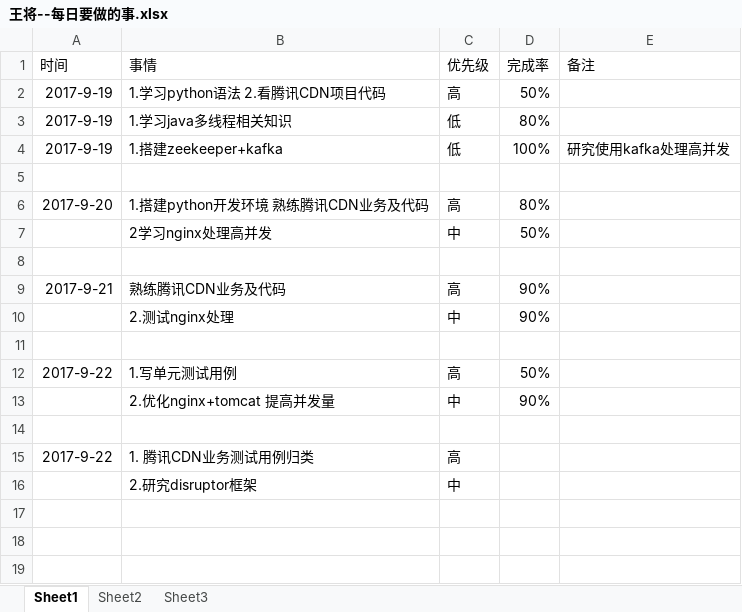
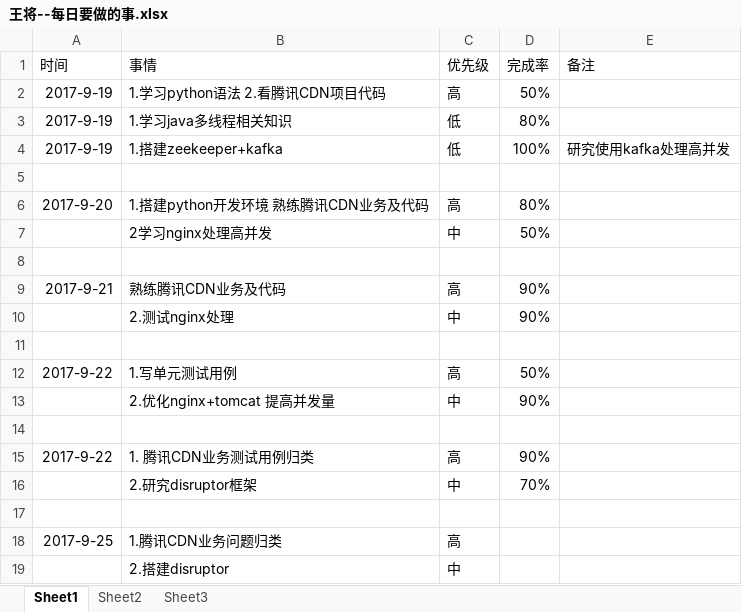
Before and after one commit to bird-start/eshop-doc, an Excel workbook: 交流管理/项目日报/王将--每日要做的事.xlsx, sheet Sheet1, drawn as a sheet; values as stored, in another font and other column widths than the file's, no borders; charts and pictures not drawn; the diff names each change by its address in the sheet, - before the commit and + after, or states it on an @@ line.

Commit message:
日报

```diff
--- a/交流管理/项目日报/王将--每日要做的事.xlsx (sheet Sheet1)
+++ b/交流管理/项目日报/王将--每日要做的事.xlsx (sheet Sheet1)
-D15 (完成率): (empty)
+D15 (完成率): 90%
-D16 (完成率): (empty)
+D16 (完成率): 70%
+row 17: (empty)
+row 18: 2017-9-25 | 1.腾讯CDN业务问题归类 | 高
+row 19:  | 2.搭建disruptor | 中
```
